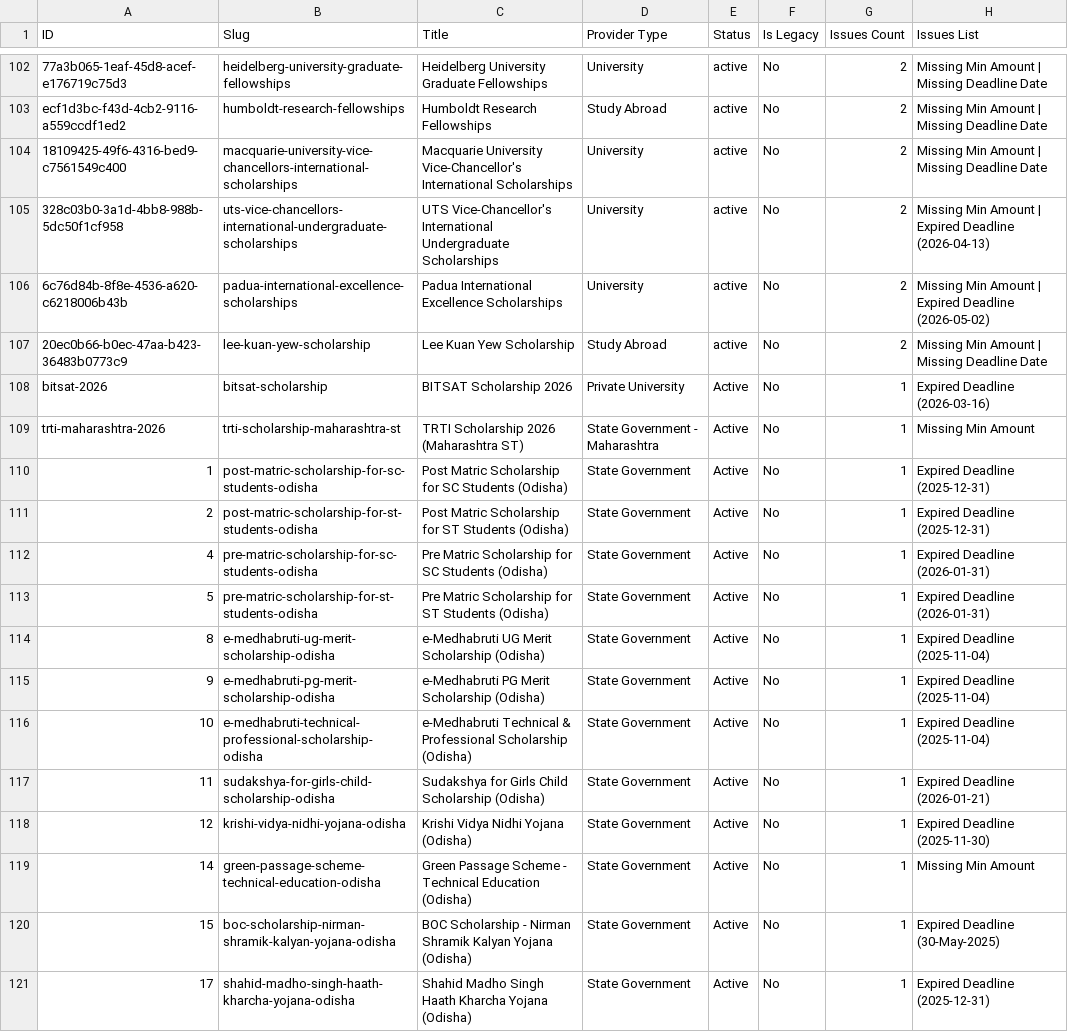
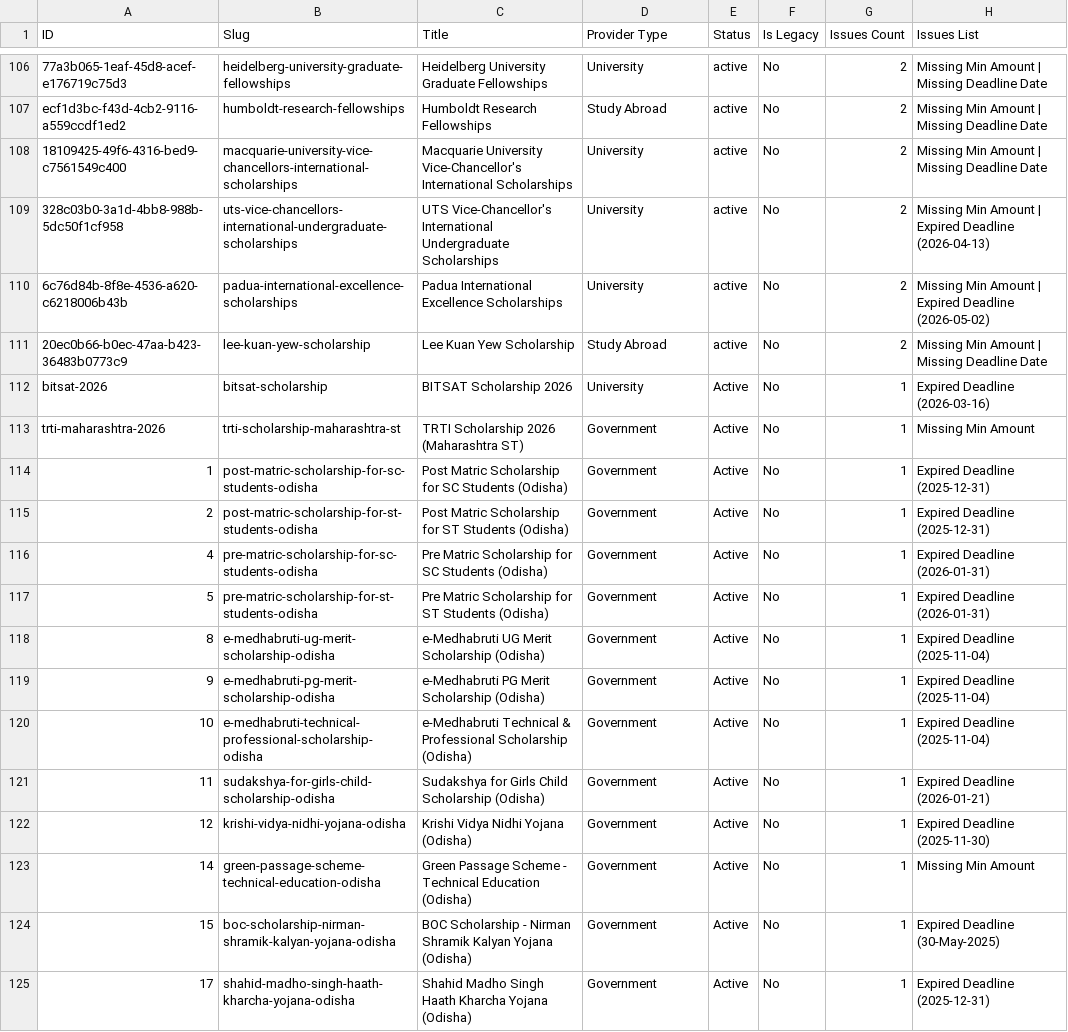
Before and after one commit to bizmantra/india-scholarships, a CSV file: scholarship-app/data/content-quality-audit.csv, drawn as a sheet; only a part is shown, gaps mark what is left out; the diff covers the shown part only.

```diff
--- a/scholarship-app/data/content-quality-audit.csv
+++ b/scholarship-app/data/content-quality-audit.csv
@@ -107,15 +111,15 @@ ecf1d3bc-f43d-4cb2-9116-a559ccdf1ed2,humboldt-research-fellowships,"Humboldt Res
 20ec0b66-b0ec-47aa-b423-36483b0773c9,lee-kuan-yew-scholarship,"Lee Kuan Yew Scholarship",Study Abroad,active,No,2,"Missing Min Amount | Missing Deadline Date"
-bitsat-2026,bitsat-scholarship,"BITSAT Scholarship 2026",Private University,Active,No,1,"Expired Deadline (2026-03-16)"
-trti-maharashtra-2026,trti-scholarship-maharashtra-st,"TRTI Scholarship 2026 (Maharashtra ST)",State Government - Maharashtra,Active,No,1,"Missing Min Amount"
-1,post-matric-scholarship-for-sc-students-odisha,"Post Matric Scholarship for SC Students (Odisha)",State Government,Active,No,1,"Expired Deadline (2025-12-31)"
-2,post-matric-scholarship-for-st-students-odisha,"Post Matric Scholarship for ST Students (Odisha)",State Government,Active,No,1,"Expired Deadline (2025-12-31)"
-4,pre-matric-scholarship-for-sc-students-odisha,"Pre Matric Scholarship for SC Students (Odisha)",State Government,Active,No,1,"Expired Deadline (2026-01-31)"
-5,pre-matric-scholarship-for-st-students-odisha,"Pre Matric Scholarship for ST Students (Odisha)",State Government,Active,No,1,"Expired Deadline (2026-01-31)"
-8,e-medhabruti-ug-merit-scholarship-odisha,"e-Medhabruti UG Merit Scholarship (Odisha)",State Government,Active,No,1,"Expired Deadline (2025-11-04)"
-9,e-medhabruti-pg-merit-scholarship-odisha,"e-Medhabruti PG Merit Scholarship (Odisha)",State Government,Active,No,1,"Expired Deadline (2025-11-04)"
-10,e-medhabruti-technical-professional-scholarship-odisha,"e-Medhabruti Technical & Professional Scholarship (Odisha)",State Government,Active,No,1,"Expired Deadline (2025-11-04)"
-11,sudakshya-for-girls-child-scholarship-odisha,"Sudakshya for Girls Child Scholarship (Odisha)",State Government,Active,No,1,"Expired Deadline (2026-01-21)"
-12,krishi-vidya-nidhi-yojana-odisha,"Krishi Vidya Nidhi Yojana (Odisha)",State Government,Active,No,1,"Expired Deadline (2025-11-30)"
-14,green-passage-scheme-technical-education-odisha,"Green Passage Scheme - Technical Education (Odisha)",State Government,Active,No,1,"Missing Min Amount"
-15,boc-scholarship-nirman-shramik-kalyan-yojana-odisha,"BOC Scholarship - Nirman Shramik Kalyan Yojana (Odisha)",State Government,Active,No,1,"Expired Deadline (30-May-2025)"
-17,shahid-madho-singh-haath-kharcha-yojana-odisha,"Shahid Madho Singh Haath Kharcha Yojana (Odisha)",State Government,Active,No,1,"Expired Deadline (2025-12-31)"
+bitsat-2026,bitsat-scholarship,"BITSAT Scholarship 2026",University,Active,No,1,"Expired Deadline (2026-03-16)"
+trti-maharashtra-2026,trti-scholarship-maharashtra-st,"TRTI Scholarship 2026 (Maharashtra ST)",Government,Active,No,1,"Missing Min Amount"
+1,post-matric-scholarship-for-sc-students-odisha,"Post Matric Scholarship for SC Students (Odisha)",Government,Active,No,1,"Expired Deadline (2025-12-31)"
+2,post-matric-scholarship-for-st-students-odisha,"Post Matric Scholarship for ST Students (Odisha)",Government,Active,No,1,"Expired Deadline (2025-12-31)"
+4,pre-matric-scholarship-for-sc-students-odisha,"Pre Matric Scholarship for SC Students (Odisha)",Government,Active,No,1,"Expired Deadline (2026-01-31)"
+5,pre-matric-scholarship-for-st-students-odisha,"Pre Matric Scholarship for ST Students (Odisha)",Government,Active,No,1,"Expired Deadline (2026-01-31)"
+8,e-medhabruti-ug-merit-scholarship-odisha,"e-Medhabruti UG Merit Scholarship (Odisha)",Government,Active,No,1,"Expired Deadline (2025-11-04)"
+9,e-medhabruti-pg-merit-scholarship-odisha,"e-Medhabruti PG Merit Scholarship (Odisha)",Government,Active,No,1,"Expired Deadline (2025-11-04)"
+10,e-medhabruti-technical-professional-scholarship-odisha,"e-Medhabruti Technical & Professional Scholarship (Odisha)",Government,Active,No,1,"Expired Deadline (2025-11-04)"
+11,sudakshya-for-girls-child-scholarship-odisha,"Sudakshya for Girls Child Scholarship (Odisha)",Government,Active,No,1,"Expired Deadline (2026-01-21)"
+12,krishi-vidya-nidhi-yojana-odisha,"Krishi Vidya Nidhi Yojana (Odisha)",Government,Active,No,1,"Expired Deadline (2025-11-30)"
+14,green-passage-scheme-technical-education-odisha,"Green Passage Scheme - Technical Education (Odisha)",Government,Active,No,1,"Missing Min Amount"
+15,boc-scholarship-nirman-shramik-kalyan-yojana-odisha,"BOC Scholarship - Nirman Shramik Kalyan Yojana (Odisha)",Government,Active,No,1,"Expired Deadline (30-May-2025)"
+17,shahid-madho-singh-haath-kharcha-yojana-odisha,"Shahid Madho Singh Haath Kharcha Yojana (Odisha)",Government,Active,No,1,"Expired Deadline (2025-12-31)"
```
Also changed, not shown: 7 added rows and 89 edited cells elsewhere in this file, 1 other file.
